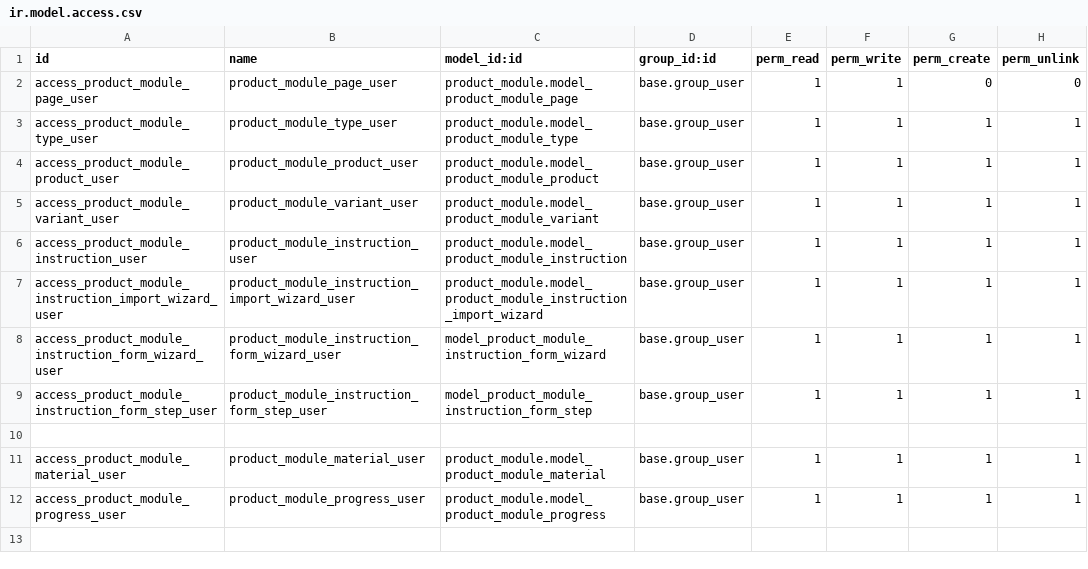
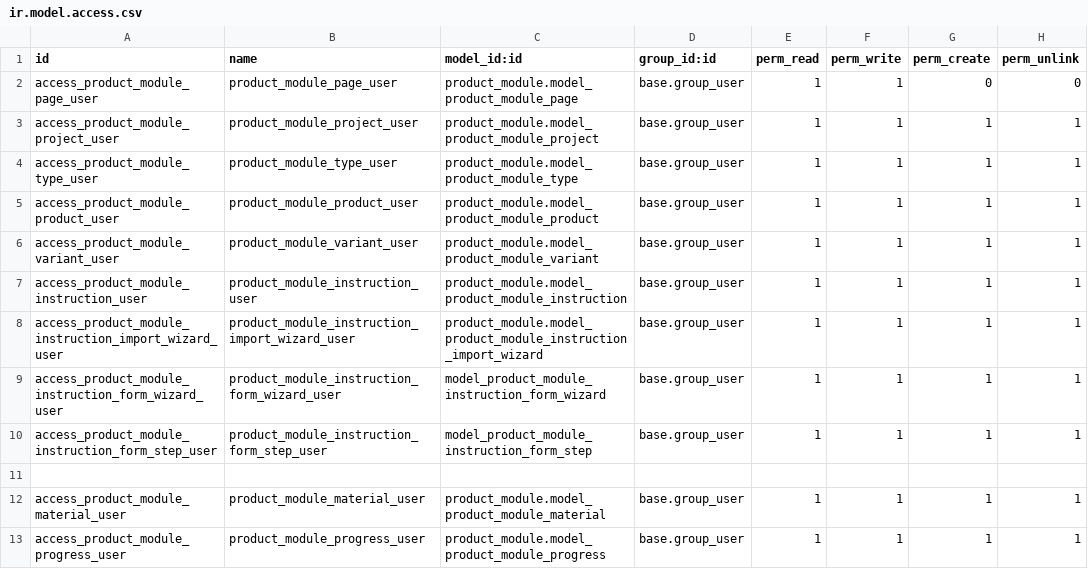
Before and after one commit to JML-NHL-Stenden/FlexibleProductionTooling_IT2F, a CSV file: odoo/addons/product_module/security/ir.model.access.csv, drawn as a sheet; the diff names each change by its address in the sheet, - before the commit and + after, or states it on an @@ line.

Commit message:
Added the project tab, and worked on some tweaks

```diff
--- a/odoo/addons/product_module/security/ir.model.access.csv
+++ b/odoo/addons/product_module/security/ir.model.access.csv
+row 3: access_product_module_project_user | product_module_project_user | product_module.model_product_module_project | base.group_user | 1 | 1 | 1 | 1
```
Also changed, not shown: 9 other files.
